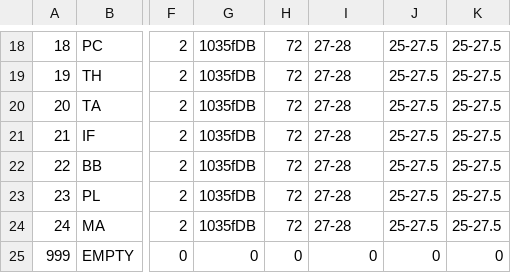
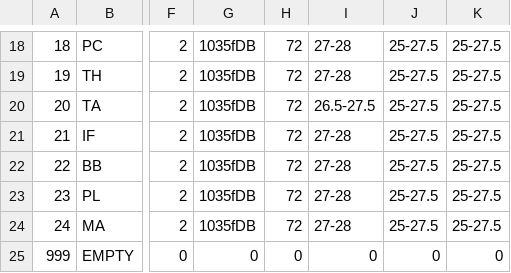
Before and after one commit to pp-4braintech/scp-project, a CSV file: organismos_conf.csv, drawn as a sheet; only a part is shown, gaps mark what is left out; the diff names each change by its address in the sheet, - before the commit and + after, or states it on an @@ line.

```diff
--- a/organismos_conf.csv
+++ b/organismos_conf.csv
-I20: 27-28
+I20: 26.5-27.5
```
